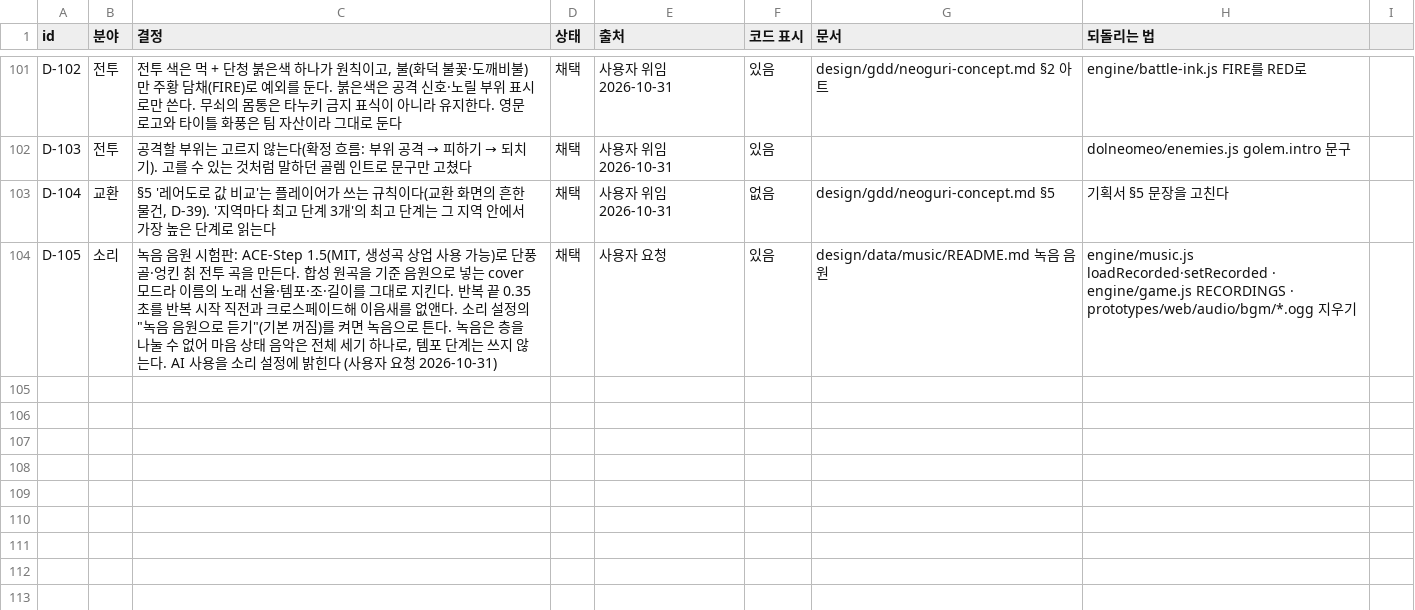
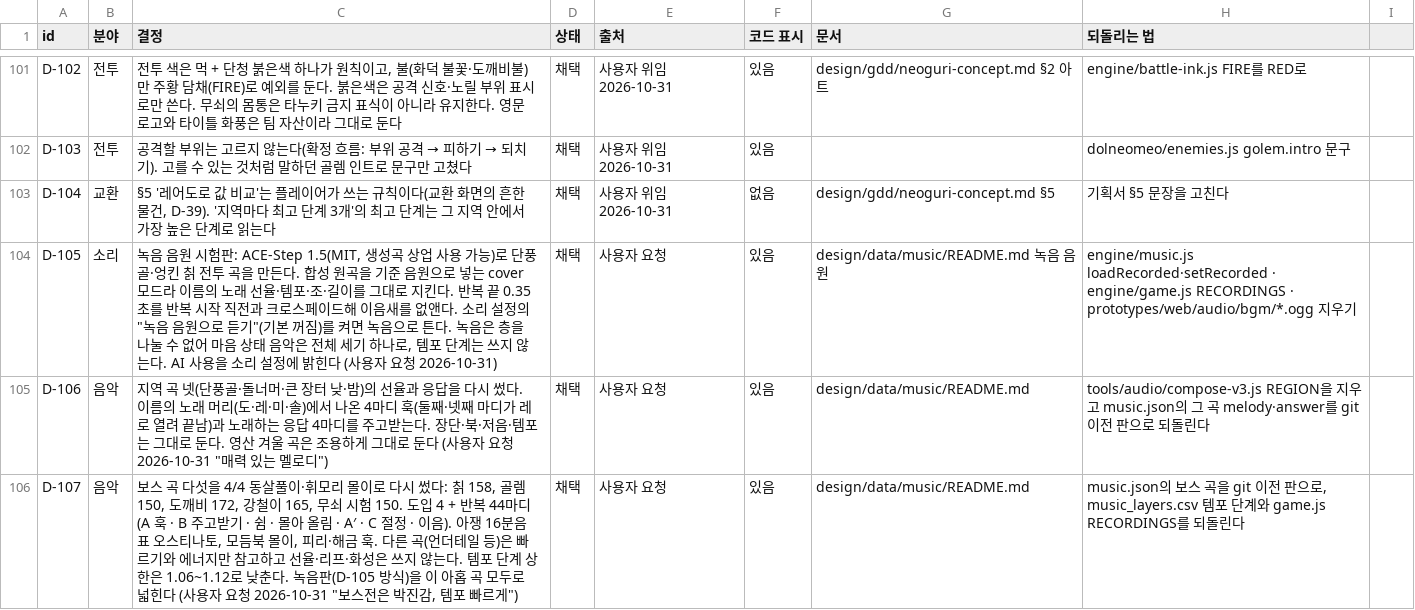
Before and after one commit to MATTTTJ/PACKOON, a CSV file: design/data/decisions.csv, drawn as a sheet; only a part is shown, gaps mark what is left out.

```diff
--- a/design/data/decisions.csv
+++ b/design/data/decisions.csv
@@ -104 +104,3 @@ D-104,교환,"§5 '레어도로 값 비교'는 플레이어가 쓰는 규칙이
 D-105,소리,"녹음 음원 시험판: ACE-Step 1.5(MIT, 생성곡 상업 사용 가능)로 단풍골·엉킨 칡 전투 곡을 만든다. 합성 원곡을 기준 음원으로 넣는 cover 모드라 이름의 노래 선율·템포·조·길이를 그대로 지킨다. 반복 끝 0.35초를 반복 시작 직전과 크로스페이드해 이음새를 없앤다. 소리 설정의 ""녹음 음원으로 듣기""(기본 꺼짐)를 켜면 녹음으로 튼다. 녹음은 층을 나눌 수 없어 마음 상태 음악은 전체 세기 하나로, 템포 단계는 쓰지 않는다. AI 사용을 소리 설정에 밝힌다 (사용자 요청 2026-10-31)",채택,사용자 요청,있음,design/data/music/README.md 녹음 음원,"engine/music.js loadRecorded·setRecorded · engine/game.js RECORDINGS · prototypes/web/audio/bgm/*.ogg 지우기"
+D-106,음악,"지역 곡 넷(단풍골·돌너머·큰 장터 낮·밤)의 선율과 응답을 다시 썼다. 이름의 노래 머리(도·레·미·솔)에서 나온 4마디 훅(둘째·넷째 마디가 레로 열려 끝남)과 노래하는 응답 4마디를 주고받는다. 장단·북·저음·템포는 그대로 둔다. 영산 겨울 곡은 조용하게 그대로 둔다 (사용자 요청 2026-10-31 ""매력 있는 멜로디"")",채택,사용자 요청,있음,design/data/music/README.md,"tools/audio/compose-v3.js REGION을 지우고 music.json의 그 곡 melody·answer를 git 이전 판으로 되돌린다"
+D-107,음악,"보스 곡 다섯을 4/4 동살풀이·휘모리 몰이로 다시 썼다: 칡 158, 골렘 150, 도깨비 172, 강철이 165, 무쇠 시험 150. 도입 4 + 반복 44마디(A 훅 · B 주고받기 · 쉼 · 몰아 올림 · A′ · C 절정 · 이음). 아쟁 16분음표 오스티나토, 모듬북 몰이, 피리·해금 훅. 다른 곡(언더테일 등)은 빠르기와 에너지만 참고하고 선율·리프·화성은 쓰지 않는다. 템포 단계 상한은 1.06~1.12로 낮춘다. 녹음판(D-105 방식)을 이 아홉 곡 모두로 넓힌다 (사용자 요청 2026-10-31 ""보스전은 박진감, 템포 빠르게"")",채택,사용자 요청,있음,design/data/music/README.md,"music.json의 보스 곡을 git 이전 판으로, music_layers.csv 템포 단계와 game.js RECORDINGS를 되돌린다"
```
Also changed, not shown: 15 other files.
